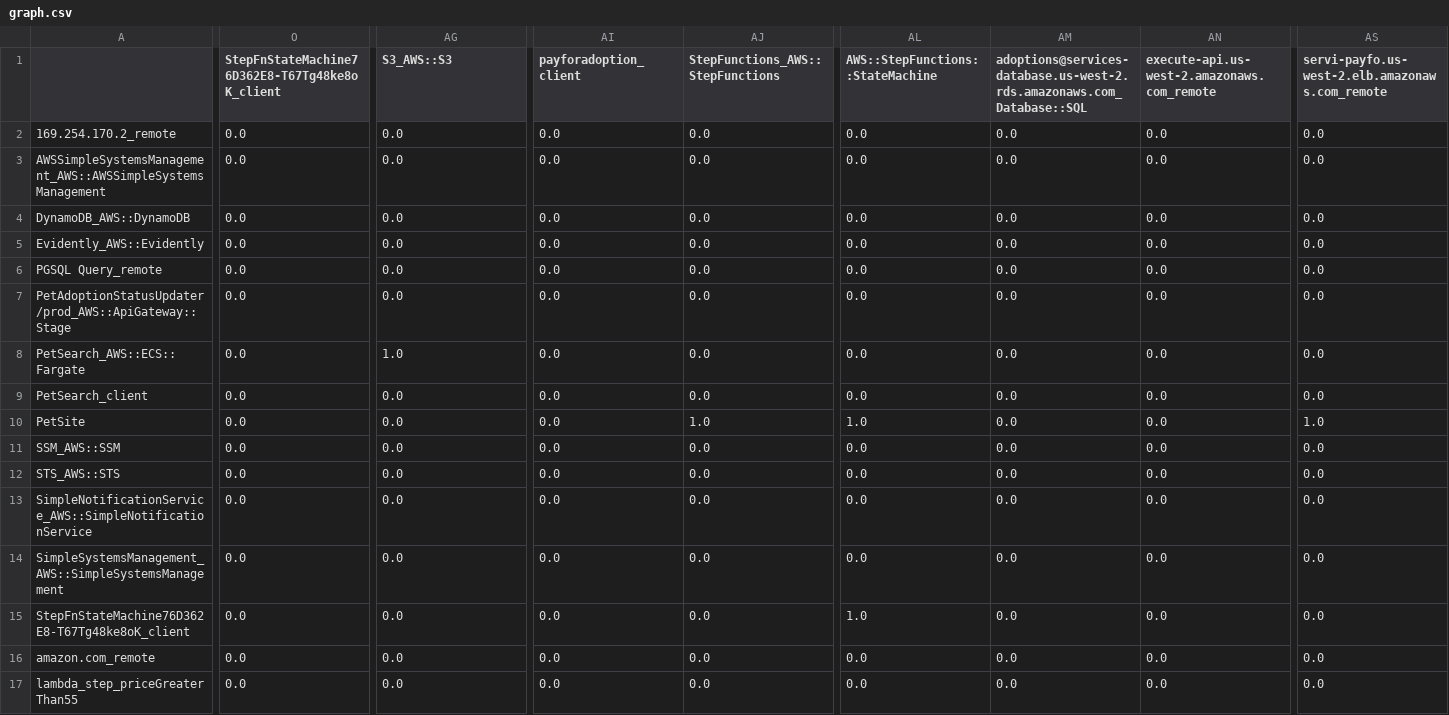
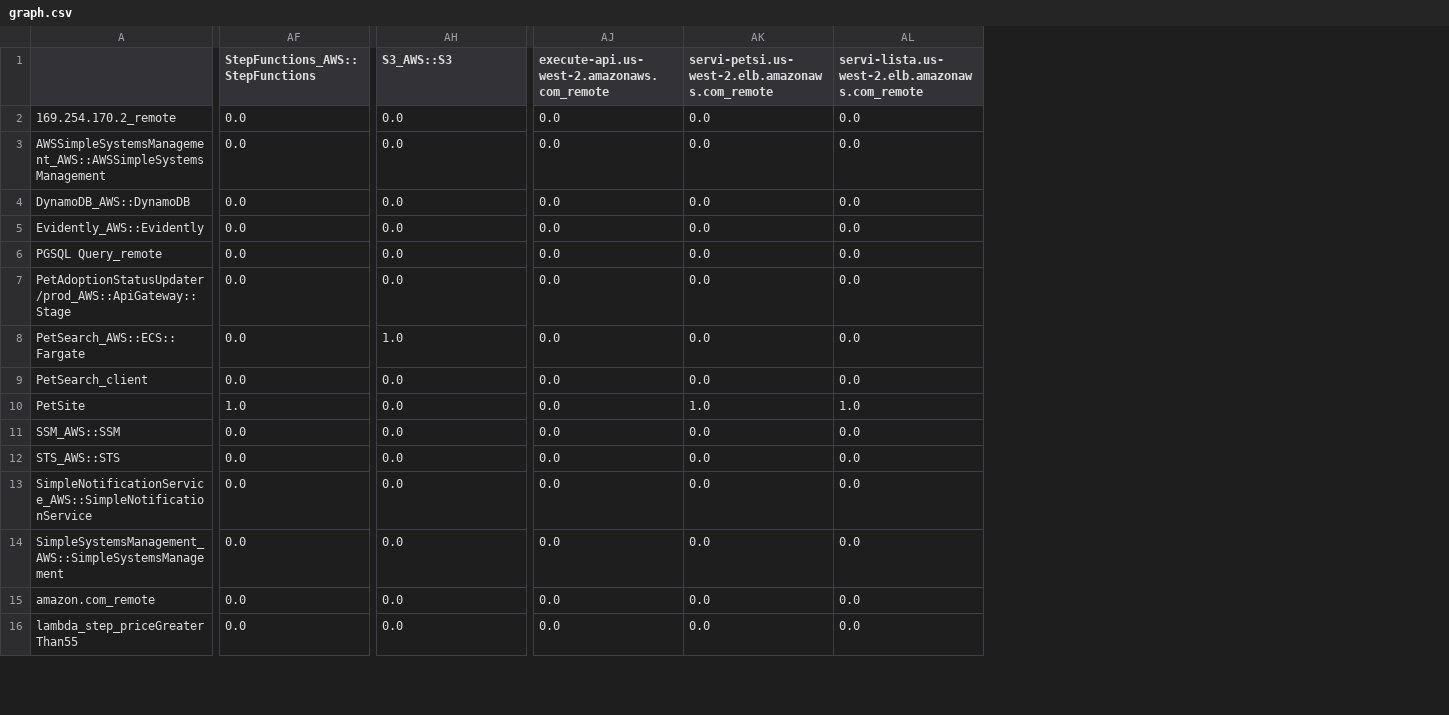
Before and after one commit to gayathritela/RCA-of-Cloud-Microservices, a CSV file: Originaldataset/high_traffic/graph.csv, drawn as a sheet; only a part is shown, gaps mark what is left out; removed rows and columns are numbered as before the commit, all else as after; rows hold the shown columns only; the diff covers the shown part only; the diff names each change by its address in the sheet, - before the commit and + after, or states it on an @@ line.

```diff
--- a/Originaldataset/high_traffic/graph.csv
+++ b/Originaldataset/high_traffic/graph.csv
-column O, rows 1-14: StepFnStateMachine76D362E8-T67Tg48ke8oK_client | 0.0 | 0.0 | 0.0 | 0.0 | 0.0 | 0.0 | 0.0 | 0.0 | 0.0 | 0.0 | 0.0 | 0.0 | 0.0; rows 16-17: 0.0 | 0.0
-column AI (payforadoption_client), rows 2-14: all 0.0; rows 16-17: 0.0 | 0.0
-column AS, rows 1-14: servi-payfo.us-west-2.elb.amazonaws.com_remote | 0.0 | 0.0 | 0.0 | 0.0 | 0.0 | 0.0 | 0.0 | 0.0 | 1.0 | 0.0 | 0.0 | 0.0 | 0.0; rows 16-17: 0.0 | 0.0
-AF1: S3_AWS::S3
+AF1: StepFunctions_AWS::StepFunctions
-AH1: StepFunctions_AWS::StepFunctions
+AH1: S3_AWS::S3
-AJ1: AWS::StepFunctions::StateMachine
+AJ1: execute-api.us-west-2.amazonaws.com_remote
-AK1: adoptions@services-database.us-west-2.rds.amazonaws.com_Database::SQL
+AK1: servi-petsi.us-west-2.elb.amazonaws.com_remote
-AL1: execute-api.us-west-2.amazonaws.com_remote
+AL1: servi-lista.us-west-2.elb.amazonaws.com_remote
-AF8 (StepFunctions_AWS::StepFunctions): 1.0
+AF8 (StepFunctions_AWS::StepFunctions): 0.0
-AH8 (S3_AWS::S3): 0.0
+AH8 (S3_AWS::S3): 1.0
-AF10 (StepFunctions_AWS::StepFunctions): 0.0
+AF10 (StepFunctions_AWS::StepFunctions): 1.0
-AH10 (S3_AWS::S3): 1.0
+AH10 (S3_AWS::S3): 0.0
-AJ10: 1.0
+AJ10: 0.0
-AK10: 0.0
+AK10: 1.0
-AL10: 0.0
+AL10: 1.0
-row 15: StepFnStateMachine76D362E8-T67Tg48ke8oK_client | 0.0 | 0.0 | 0.0 | 0.0 | 1.0 | 0.0 | 0.0 | 0.0
```
Also changed, not shown: 2 removed rows, 6 moved rows and 8 edited cells elsewhere in this file.
